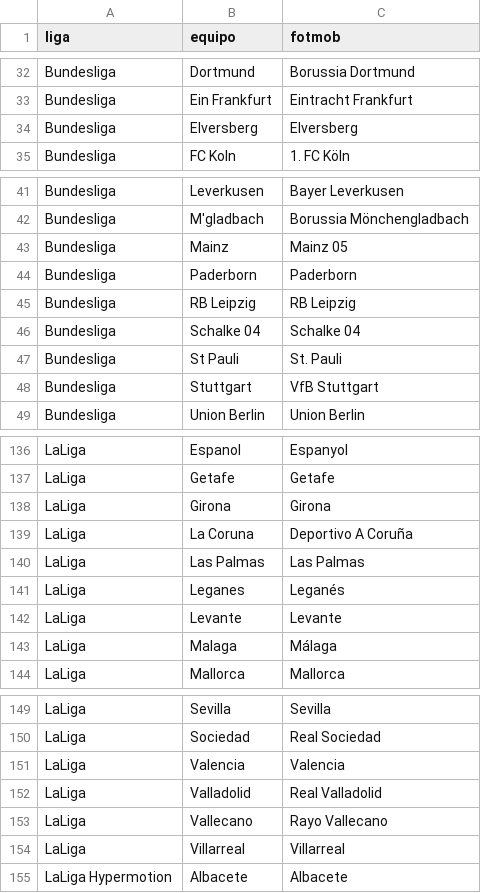
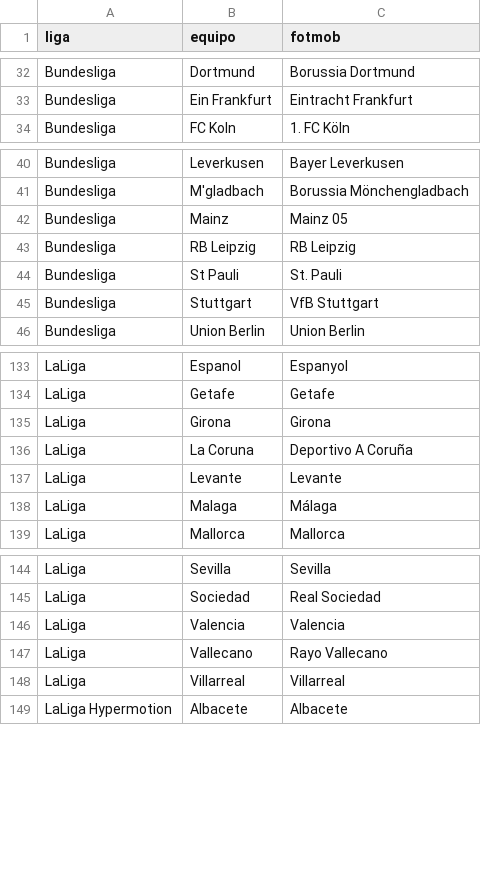
Before and after one commit to iqer175/datos-futbol, a CSV file: datos/arbitros_equipos.csv, drawn as a sheet; only a part is shown, gaps mark what is left out; the diff names each change by its address in the sheet, - before the commit and + after, or states it on an @@ line.

```diff
--- a/datos/arbitros_equipos.csv
+++ b/datos/arbitros_equipos.csv
-row 34: Bundesliga | Elversberg | Elversberg
-row 44: Bundesliga | Paderborn | Paderborn
-row 46: Bundesliga | Schalke 04 | Schalke 04
-row 140: LaLiga | Las Palmas | Las Palmas
-row 141: LaLiga | Leganes | Leganés
-row 152: LaLiga | Valladolid | Real Valladolid
```
Also changed, not shown: datos/agregados/arbitros_factor.csv, 3 other files.
